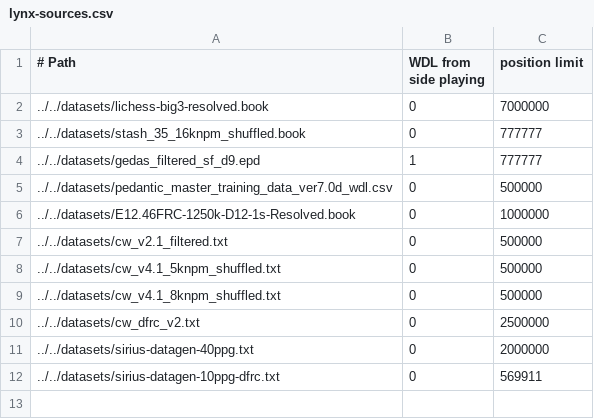
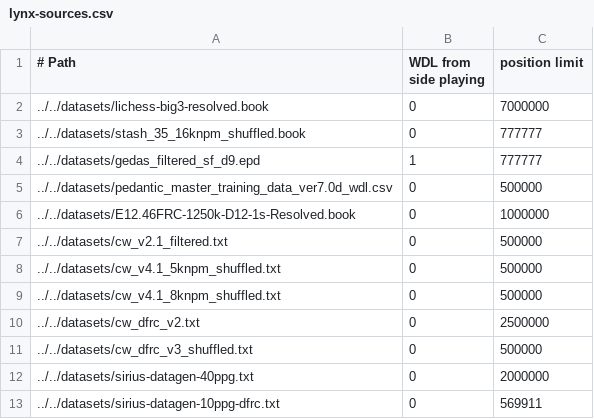
Before and after one commit to lynx-chess/texel-tuner, a CSV file: src/lynx-sources.csv, drawn as a sheet.

Commit message:
Add CW DFRC v3 - 500k (https://github.com/lynx-chess/Lynx/pull/2640)

```diff
--- a/src/lynx-sources.csv
+++ b/src/lynx-sources.csv
@@ -10,2 +10,3 @@
 ../../datasets/cw_dfrc_v2.txt,0,2500000
+../../datasets/cw_dfrc_v3_shuffled.txt,0,500000
 ../../datasets/sirius-datagen-40ppg.txt,0,2000000
```
Also changed, not shown: 1 other file.
